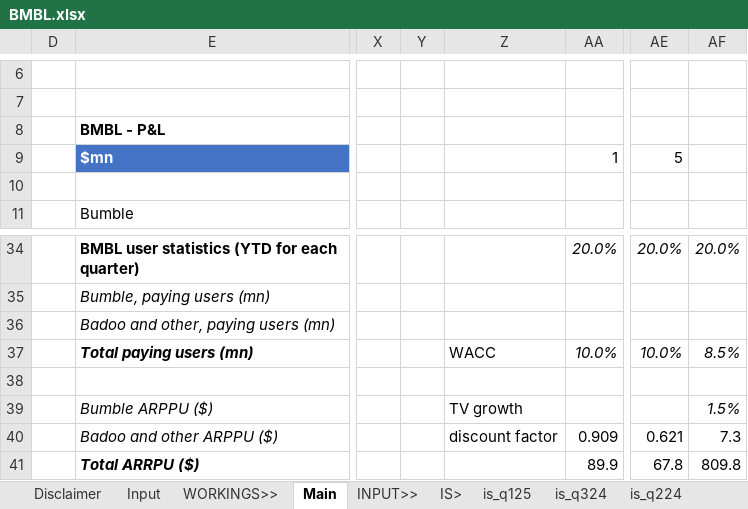
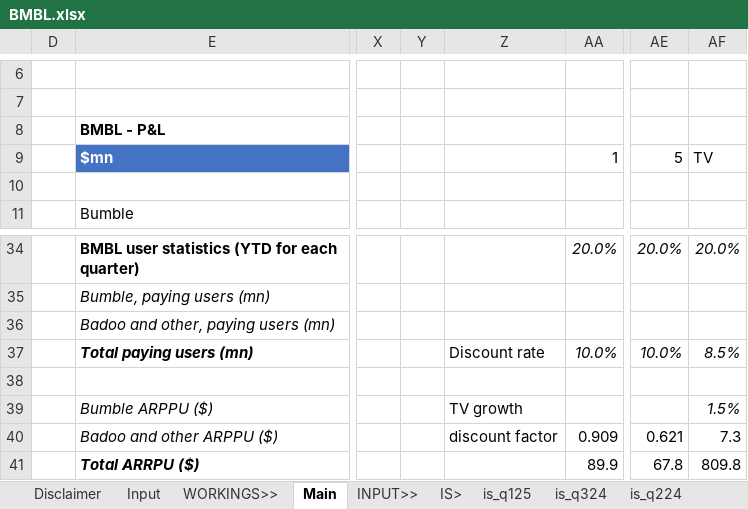
Before and after one commit to saltKonstantin/valuations, an Excel workbook: BMBL.xlsx, sheet Main, drawn as a sheet; only a part is shown, gaps mark what is left out; values as stored, in another font and other column widths than the file's, no borders; conditional formats not drawn; the diff names each change by its address in the sheet, - before the commit and + after, or states it on an @@ line.

Commit message:
Added high level DDM

```diff
--- a/BMBL.xlsx (sheet Main)
+++ b/BMBL.xlsx (sheet Main)
-AF9: (empty)
+AF9: TV
-Z37: WACC
+Z37: Discount rate
```
